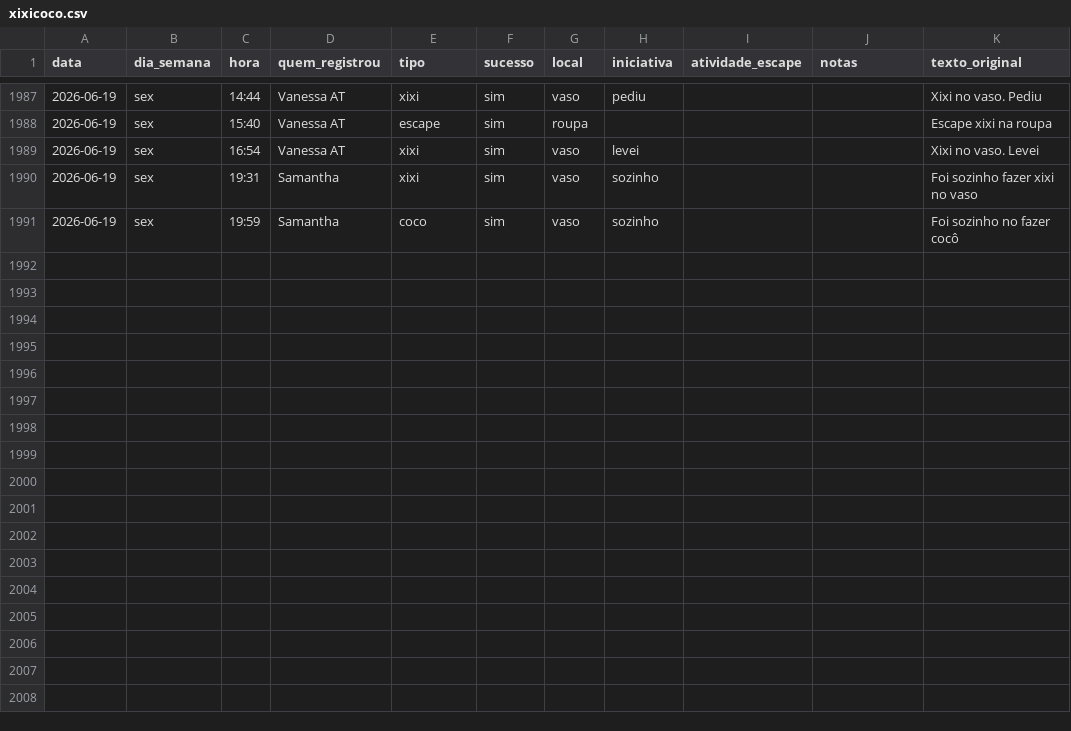
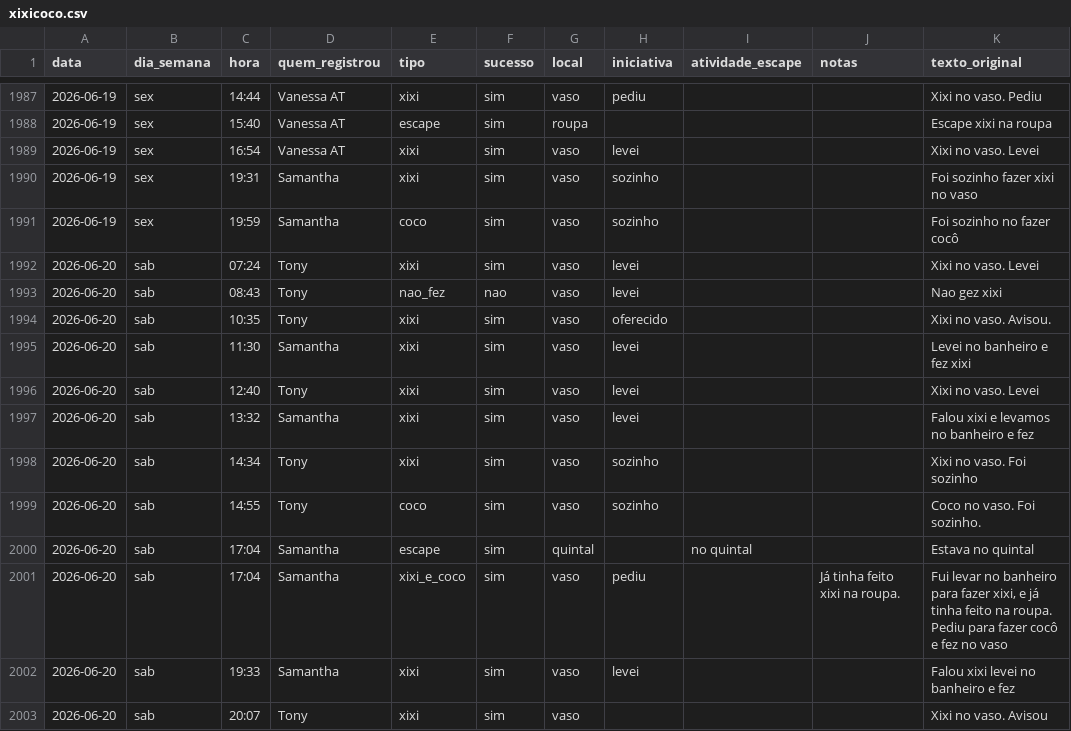
Before and after one commit to tonylampada/xixicoco, a CSV file: xixicoco.csv, drawn as a sheet; only a part is shown, gaps mark what is left out; the diff names each change by its address in the sheet, - before the commit and + after, or states it on an @@ line.

Commit message:
Update xixicoco dashboard 2026-06-21

```diff
--- a/xixicoco.csv
+++ b/xixicoco.csv
+row 1992: 2026-06-20 | sab | 07:24 | Tony | xixi | sim | vaso | levei |  |  | Xixi no vaso. Levei
+row 1993: 2026-06-20 | sab | 08:43 | Tony | nao_fez | nao | vaso | levei |  |  | Nao gez xixi
+row 1994: 2026-06-20 | sab | 10:35 | Tony | xixi | sim | vaso | oferecido |  |  | Xixi no vaso. Avisou.
+row 1995: 2026-06-20 | sab | 11:30 | Samantha | xixi | sim | vaso | levei |  |  | Levei no banheiro e fez xixi
+row 1996: 2026-06-20 | sab | 12:40 | Tony | xixi | sim | vaso | levei |  |  | Xixi no vaso. Levei
+row 1997: 2026-06-20 | sab | 13:32 | Samantha | xixi | sim | vaso | levei |  |  | Falou xixi e levamos no banheiro e fez
+row 1998: 2026-06-20 | sab | 14:34 | Tony | xixi | sim | vaso | sozinho |  |  | Xixi no vaso. Foi sozinho
+row 1999: 2026-06-20 | sab | 14:55 | Tony | coco | sim | vaso | sozinho |  |  | Coco no vaso. Foi sozinho.
+row 2000: 2026-06-20 | sab | 17:04 | Samantha | escape | sim | quintal |  | no quintal |  | Estava no quintal
+row 2001: 2026-06-20 | sab | 17:04 | Samantha | xixi_e_coco | sim | vaso | pediu |  | Já tinha feito xixi na roupa. | Fui levar no banheiro para fazer xixi, e já tinha feito na roupa. Pediu para fazer cocô e fez no vaso
+row 2002: 2026-06-20 | sab | 19:33 | Samantha | xixi | sim | vaso | levei |  |  | Falou xixi levei no banheiro e fez
+row 2003: 2026-06-20 | sab | 20:07 | Tony | xixi | sim | vaso |  |  |  | Xixi no vaso. Avisou
```
